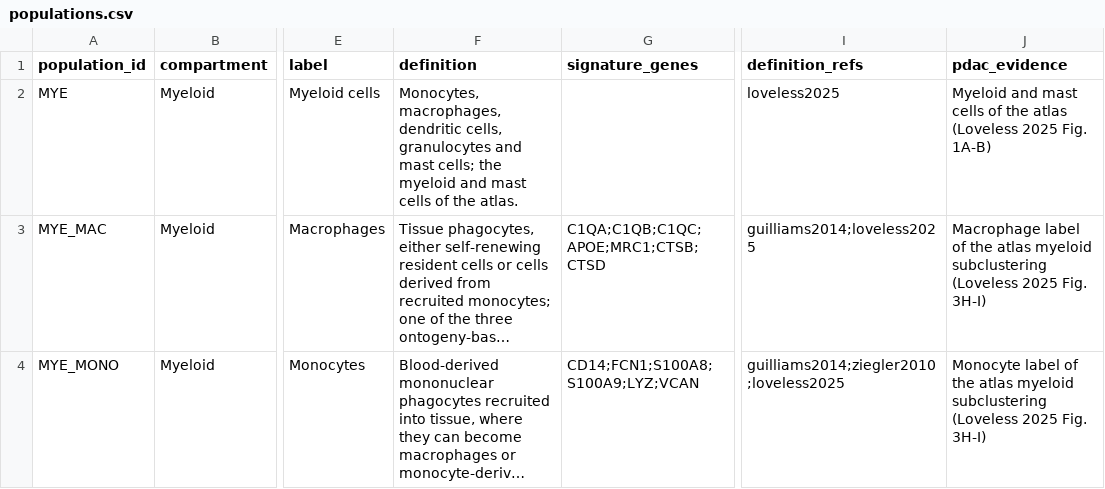
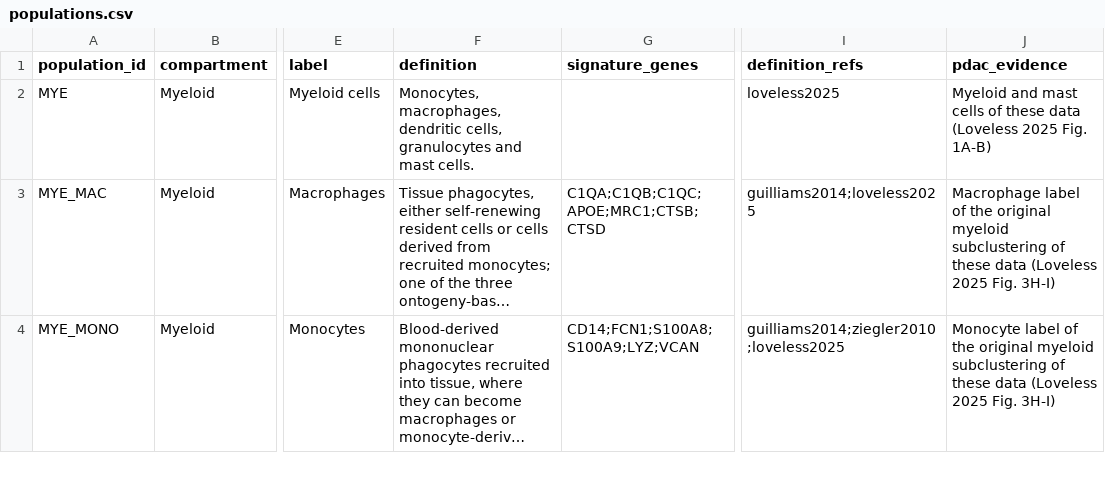
Before and after one commit to ANadern-2026/pdac-tissue-explorer, a CSV file: data-raw/reference/populations.csv, drawn as a sheet; only a part is shown, gaps mark what is left out; long unchanged cells end in …; the diff covers the shown part only; the diff names each change by its address in the sheet, - before the commit and + after, or states it on an @@ line.

Commit message:
Cell populations: wording based on the literature without 'atlas'; wording read from data-raw/reference at app start

```diff
--- a/data-raw/reference/populations.csv
+++ b/data-raw/reference/populations.csv
-F2 (definition): …and mast cells; the myeloid and mast cells of the atlas.
+F2 (definition): …and mast cells.
-J2 (pdac_evidence): …cells of the atlas (Loveless 2025…
+J2 (pdac_evidence): …cells of these data (Loveless 2025…
-J3 (pdac_evidence): …of the atlas myeloid subclustering (Loveless 2025…
+J3 (pdac_evidence): …of the original myeloid subclustering of these data (Loveless 2025…
-J4 (pdac_evidence): …of the atlas myeloid subclustering (Loveless 2025…
+J4 (pdac_evidence): …of the original myeloid subclustering of these data (Loveless 2025…
```
Also changed, not shown: 14 edited cells elsewhere in this file, data-raw/reference/decisions.csv, 3 other files.
